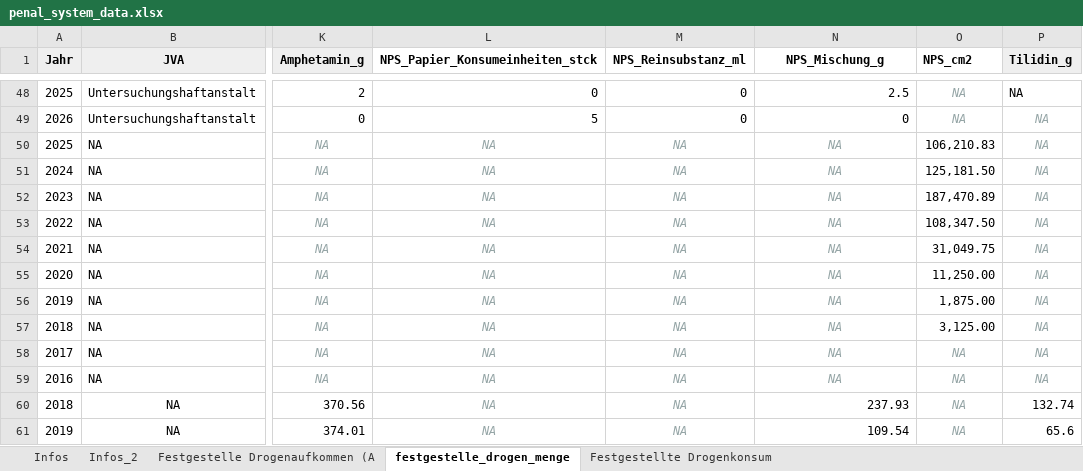
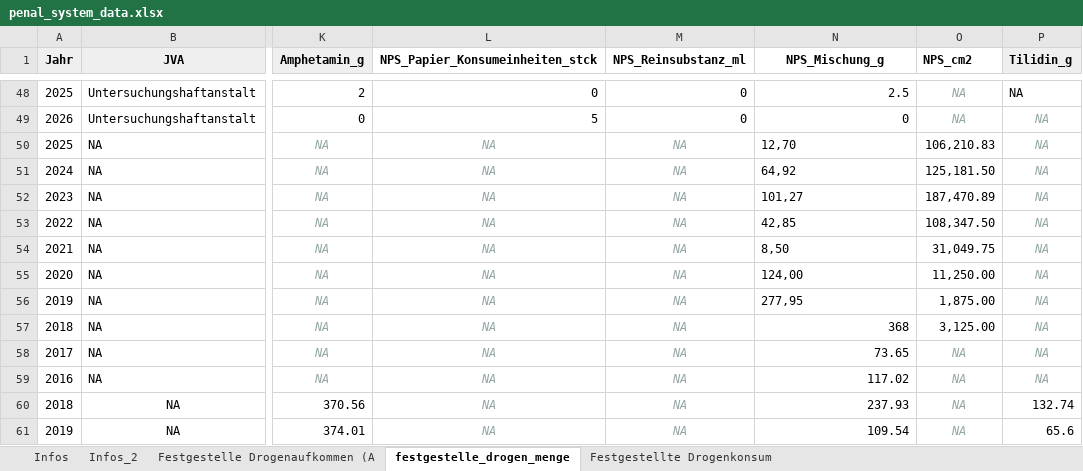
Before and after one commit to ciaract/drug-smuggling-in-german-prisons, an Excel workbook: input/penal_system_data.xlsx, sheet festgestelle_drogen_menge, drawn as a sheet; only a part is shown, gaps mark what is left out; values as stored, in another font and other column widths than the file's, no borders; the diff names each change by its address in the sheet, - before the commit and + after, or states it on an @@ line.

Commit message:
Add new data from Baden-Württemberg

```diff
--- a/input/penal_system_data.xlsx (sheet festgestelle_drogen_menge)
+++ b/input/penal_system_data.xlsx (sheet festgestelle_drogen_menge)
-N50 (NPS_Mischung_g): NA
+N50 (NPS_Mischung_g): 12,70
@@ N50:N59 italic: on → off, text colour: #95A5A6 → black @@
-N50:N56 alignment: center
+N50:N56 alignment: left
-N51 (NPS_Mischung_g): NA
+N51 (NPS_Mischung_g): 64,92
-N52 (NPS_Mischung_g): NA
+N52 (NPS_Mischung_g): 101,27
-N53 (NPS_Mischung_g): NA
+N53 (NPS_Mischung_g): 42,85
-N54 (NPS_Mischung_g): NA
+N54 (NPS_Mischung_g): 8,50
-N55 (NPS_Mischung_g): NA
+N55 (NPS_Mischung_g): 124,00
-N56 (NPS_Mischung_g): NA
+N56 (NPS_Mischung_g): 277,95
-N57 (NPS_Mischung_g): NA
+N57 (NPS_Mischung_g): 368
-N57:N59 alignment: center
+N57:N59 alignment: right
-N58 (NPS_Mischung_g): NA
+N58 (NPS_Mischung_g): 73.65
-N59 (NPS_Mischung_g): NA
+N59 (NPS_Mischung_g): 117.02
```
Also changed, not shown: 1 other file.
